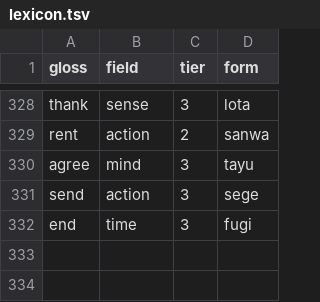
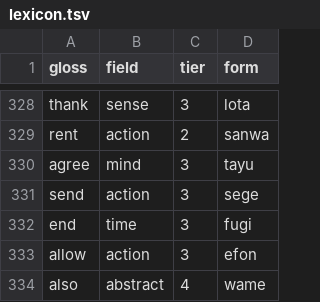
Before and after one commit to LilijoySkyseeker/apu-pi-we, a TSV file: data/lexicon.tsv, drawn as a sheet; only a part is shown, gaps mark what is left out.

```diff
--- a/data/lexicon.tsv
+++ b/data/lexicon.tsv
@@ -332 +332,3 @@ send	action	3	sege
 end	time	3	fugi
+allow	action	3	efon
+also	abstract	4	wame
```
Also changed, not shown: 7 other files.
